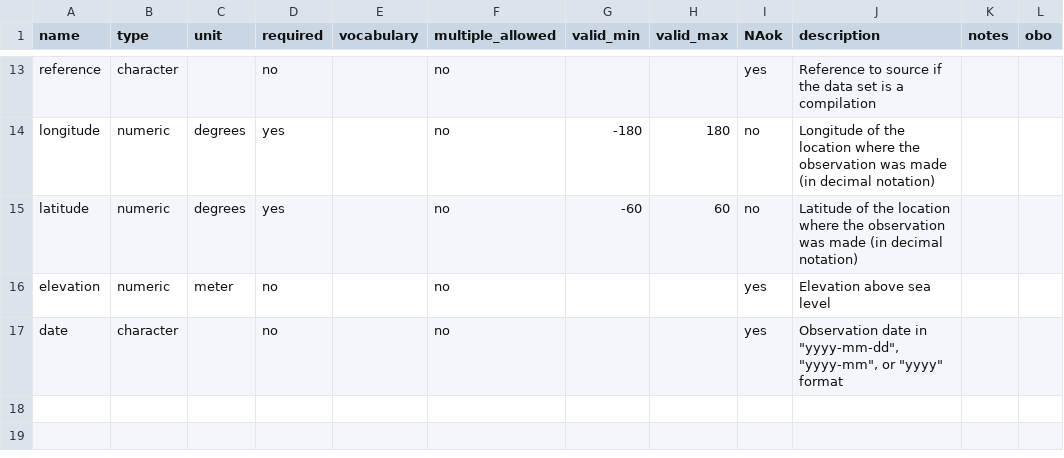
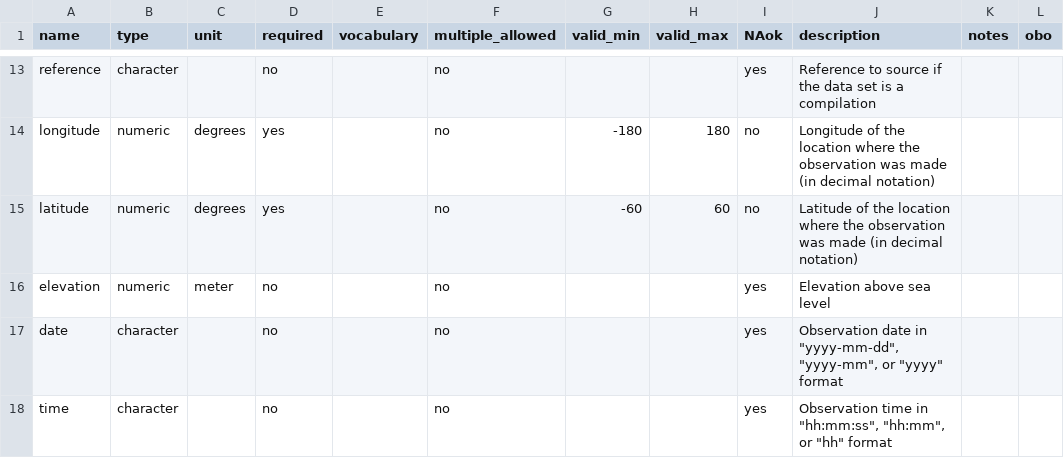
Before and after one commit to reagro/carob, a CSV file: terms/variables_all.csv, drawn as a sheet; only a part is shown, gaps mark what is left out; the diff names each change by its address in the sheet, - before the commit and + after, or states it on an @@ line.

```diff
--- a/terms/variables_all.csv
+++ b/terms/variables_all.csv
+row 18: time | character |  | no |  | no |  |  | yes | Observation time in "hh:mm:ss", "hh:mm", or "hh" format
```
Also changed, not shown: 1 other file.
